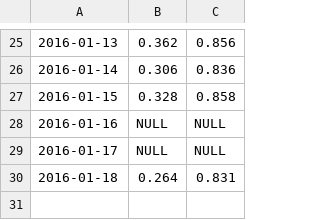
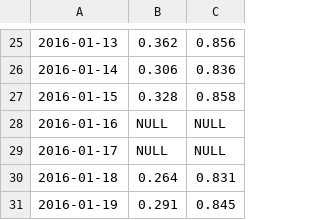
Before and after one commit to GABONIA/SQLServer, a CSV file: ryc.csv, drawn as a sheet; only a part is shown, gaps mark what is left out; the diff names each change by its address in the sheet, - before the commit and + after, or states it on an @@ line.

Commit message:
Update ryc.csv

```diff
--- a/ryc.csv
+++ b/ryc.csv
+row 31: 2016-01-19 | 0.291 | 0.845
```
